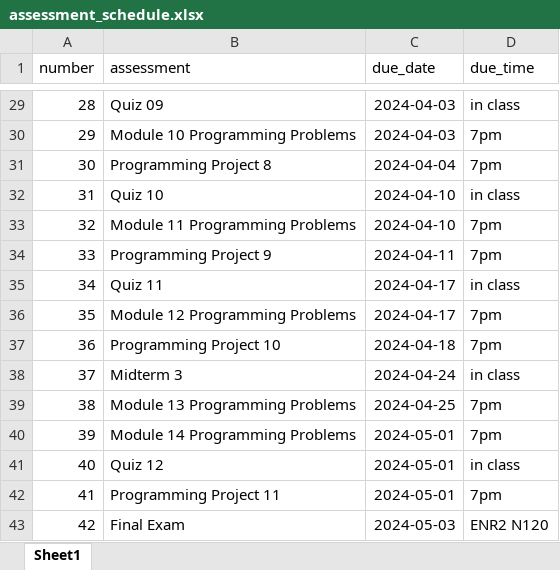
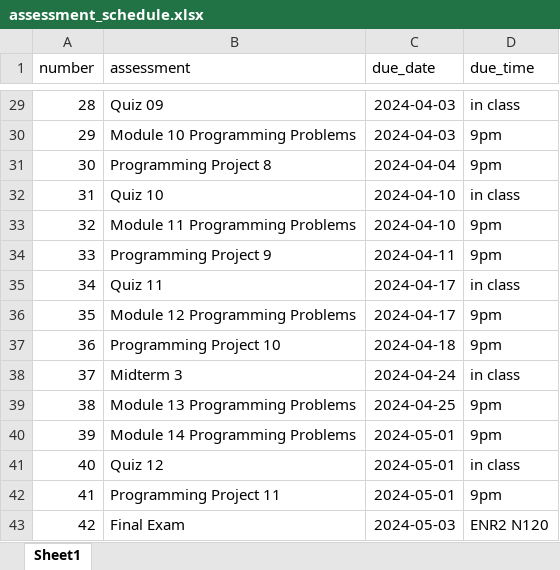
Before and after one commit to xinchenyu/csc110-spring2025, an Excel workbook: assessment_schedule.xlsx, sheet Sheet1, drawn as a sheet; only a part is shown, gaps mark what is left out; values as stored, in another font and other column widths than the file's, no borders; charts and pictures not drawn; the diff covers the shown part only; the diff names each change by its address in the sheet, - before the commit and + after, or states it on an @@ line.

```diff
--- a/assessment_schedule.xlsx (sheet Sheet1)
+++ b/assessment_schedule.xlsx (sheet Sheet1)
-D30:D31 (due_time): 7pm
+D30:D31 (due_time): 9pm
-D33:D34 (due_time): 7pm
+D33:D34 (due_time): 9pm
-D36:D37 (due_time): 7pm
+D36:D37 (due_time): 9pm
-D39:D40 (due_time): 7pm
+D39:D40 (due_time): 9pm
-D42 (due_time): 7pm
+D42 (due_time): 9pm
```
Also changed, not shown: 17 edited cells elsewhere in this sheet, charts or pictures, 5 other files.
